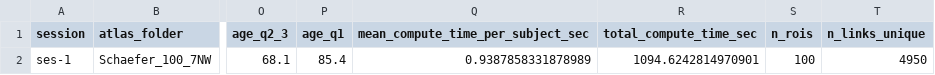
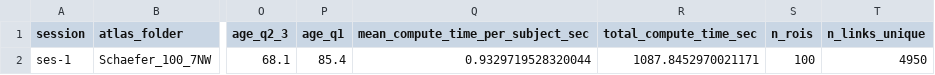
Before and after one commit to AVShimada/Stage-M1-LNCA-2026, a CSV file: 1000Brain/resultats_MC_refined_dataset_matlab_like/summary_MC_refined_three_groups.csv, drawn as a sheet; only a part is shown, gaps mark what is left out; the diff names each change by its address in the sheet, - before the commit and + after, or states it on an @@ line.

```diff
--- a/1000Brain/resultats_MC_refined_dataset_matlab_like/summary_MC_refined_three_groups.csv
+++ b/1000Brain/resultats_MC_refined_dataset_matlab_like/summary_MC_refined_three_groups.csv
-Q2: 0.9387858331878989
+Q2: 0.9329719528320044
-R2 (total_compute_time_sec): 1094.6242814970901
+R2 (total_compute_time_sec): 1087.8452970021171
```
Also changed, not shown: 42 other files.
